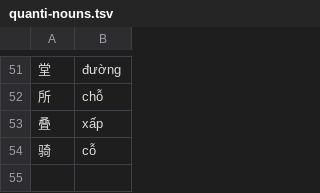
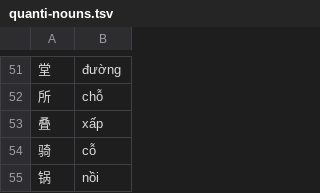
Before and after one commit to n-pn/chivi, a TSV file: var/vpdicts/cvmtl/quanti-nouns.tsv, drawn as a sheet; only a part is shown, gaps mark what is left out.

Commit message:
...

```diff
--- a/var/vpdicts/cvmtl/quanti-nouns.tsv
+++ b/var/vpdicts/cvmtl/quanti-nouns.tsv
@@ -54 +54,2 @@
 骑	cỗ
+锅	nồi
```
